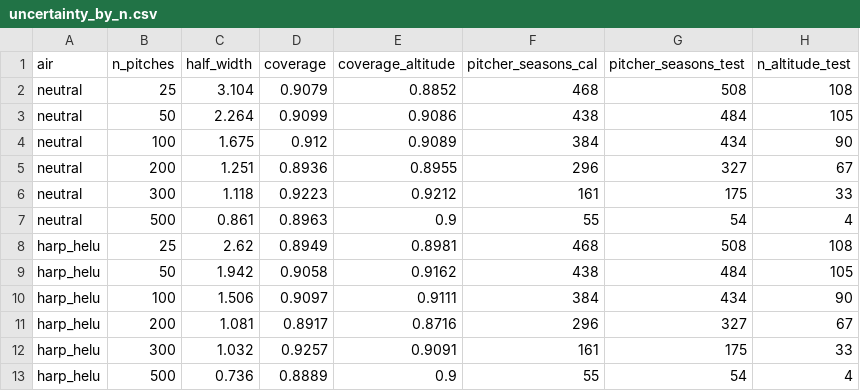
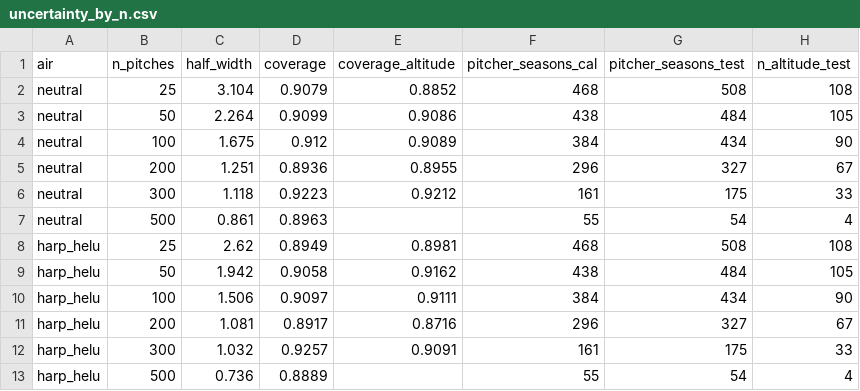
Before and after one commit to JoahanMorales/fuzzy-octo-pancake-DIABLOS-ROJOS-MLB, a CSV file: analysis/export_web/uncertainty_by_n.csv, drawn as a sheet.

Commit message:
HACK-069: review fixes: no band below the smallest calibrated n, no band per pitch type (calibrated on season means), altitude coverage only with >= 30 seasons

```diff
--- a/analysis/export_web/uncertainty_by_n.csv
+++ b/analysis/export_web/uncertainty_by_n.csv
@@ -6,3 +6,3 @@ neutral,200,1.251,0.8936,0.8955,296,327,67
 neutral,300,1.118,0.9223,0.9212,161,175,33
-neutral,500,0.861,0.8963,0.9,55,54,4
+neutral,500,0.861,0.8963,,55,54,4
 harp_helu,25,2.62,0.8949,0.8981,468,508,108
@@ -12,2 +12,2 @@ harp_helu,200,1.081,0.8917,0.8716,296,327,67
 harp_helu,300,1.032,0.9257,0.9091,161,175,33
-harp_helu,500,0.736,0.8889,0.9,55,54,4
+harp_helu,500,0.736,0.8889,,55,54,4
```
Also changed, not shown: 5 other files.
